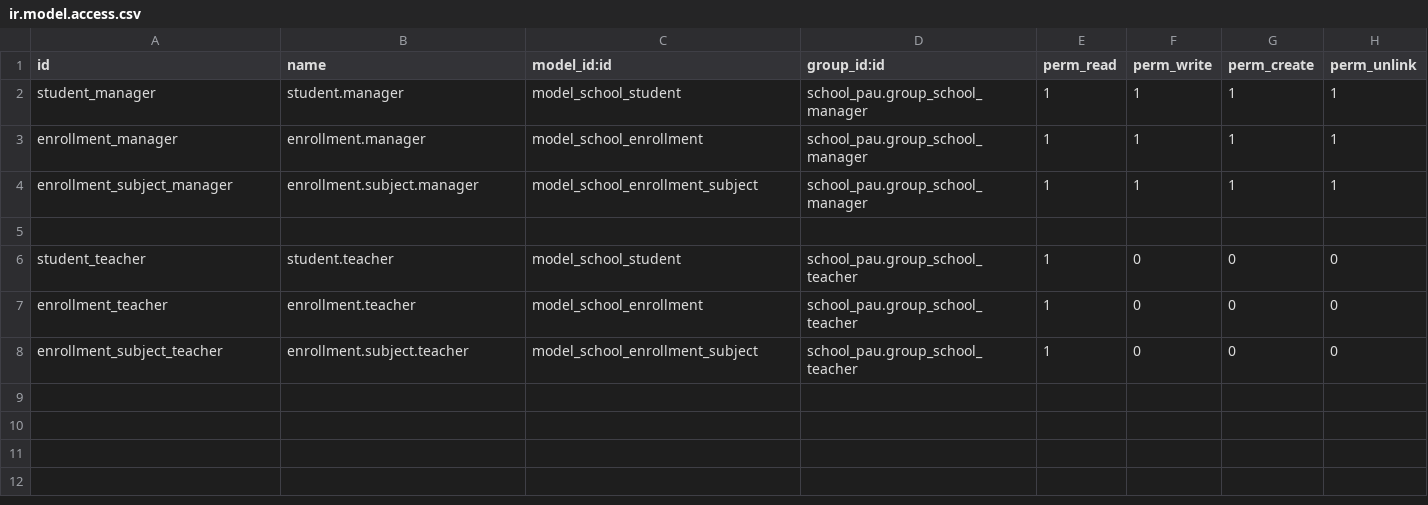
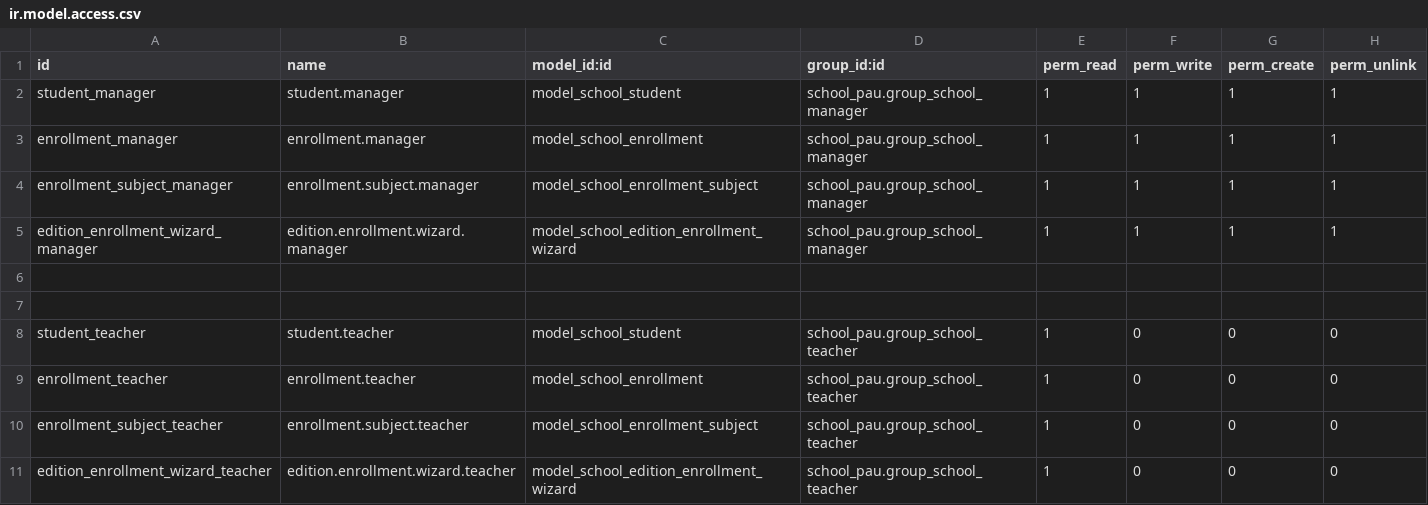
Before and after one commit to PixelStar7/SGE_Modul_School_Plus_Pau, a CSV file: security/ir.model.access.csv, drawn as a sheet; the diff names each change by its address in the sheet, - before the commit and + after, or states it on an @@ line.

Commit message:
csv per al wizard

```diff
--- a/security/ir.model.access.csv
+++ b/security/ir.model.access.csv
+row 5: edition_enrollment_wizard_manager | edition.enrollment.wizard.manager | model_school_edition_enrollment_wizard | school_pau.group_school_manager | 1 | 1 | 1 | 1
+row 6: (empty)
+row 11: edition_enrollment_wizard_teacher | edition.enrollment.wizard.teacher | model_school_edition_enrollment_wizard | school_pau.group_school_teacher | 1 | 0 | 0 | 0
```
Also changed, not shown: 3 other files.
